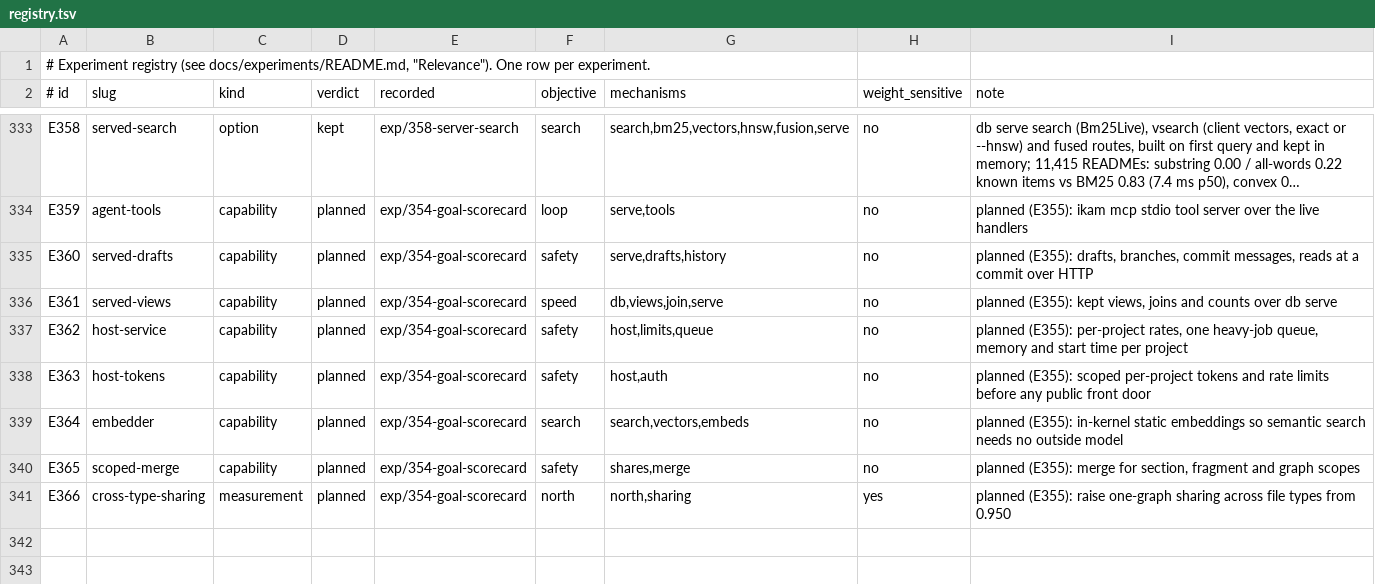
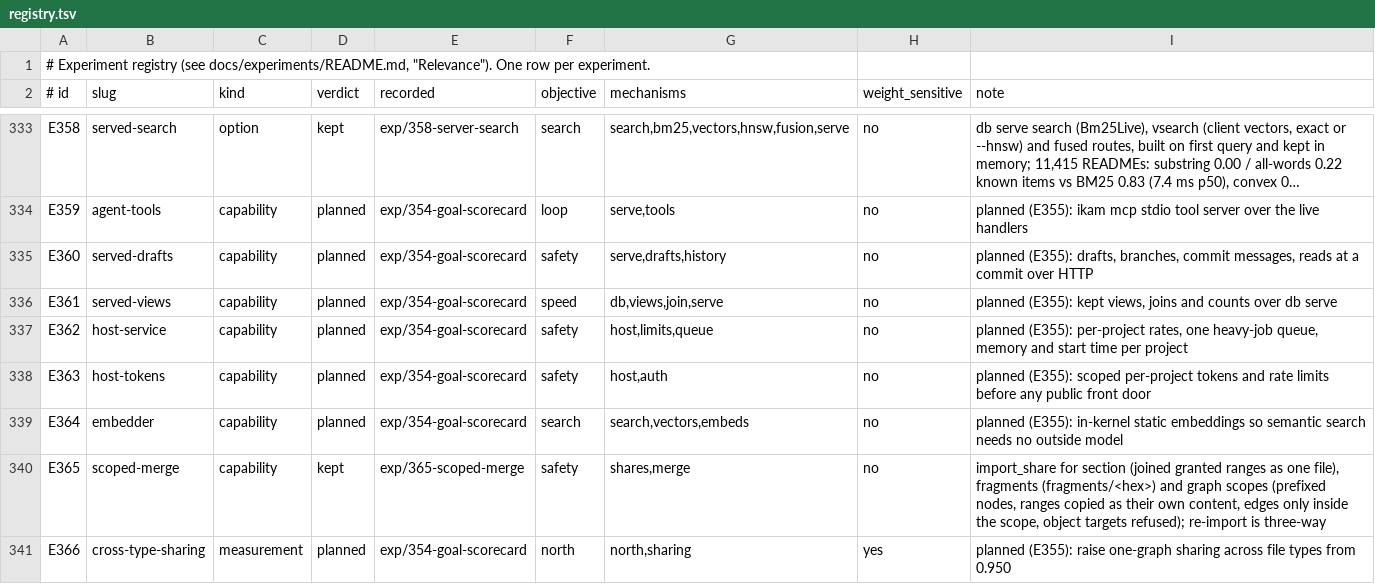
Before and after one commit to han-so1omon/ikam, a TSV file: docs/experiments/registry.tsv, drawn as a sheet; only a part is shown, gaps mark what is left out; long unchanged cells end in ….

```diff
--- a/docs/experiments/registry.tsv
+++ b/docs/experiments/registry.tsv
@@ -339,3 +339,3 @@ E363	host-tokens	capability	planned	exp/354-goal-scorecard	safety	host,auth	no	p
 E364	embedder	capability	planned	exp/354-goal-scorecard	search	search,vectors,embeds	no	planned (E355): in-kernel static embeddings so semantic search needs no outside model
-E365	scoped-merge	capability	planned	exp/354-goal-scorecard	safety	shares,merge	no	planned (E355): merge for section, fragment and graph scopes
+E365	scoped-merge	capability	kept	exp/365-scoped-merge	safety	shares,merge	no	import_share for section (joined granted ranges as one file), fragments (fragments/<hex>) and graph scopes (prefixed nodes, ranges copied as their own content, edges only inside the scope, object targets refused); re-import is three-way
 E366	cross-type-sharing	measurement	planned	exp/354-goal-scorecard	north	north,sharing	yes	planned (E355): raise one-graph sharing across file types from 0.950
```
Also changed, not shown: 3 other files.
